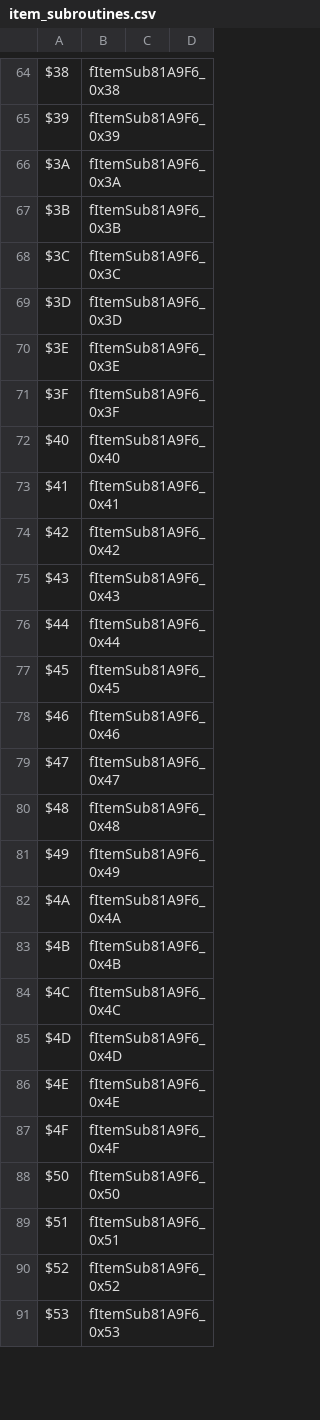
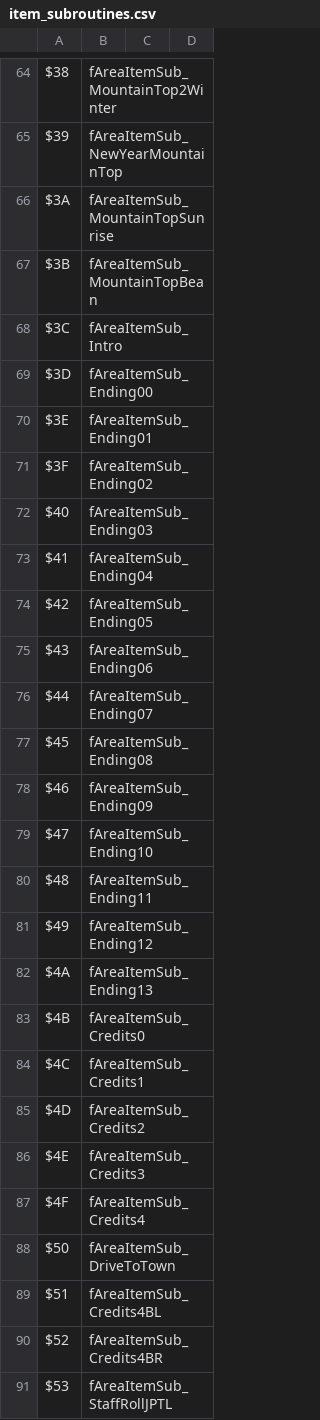
Before and after one commit to dzik87/HarvestMoonSNES, a CSV file: defs/tables/data/item_subroutines.csv, drawn as a sheet; only a part is shown, gaps mark what is left out; the diff covers the shown part only; the diff names each change by its address in the sheet, - before the commit and + after, or states it on an @@ line.

```diff
--- a/defs/tables/data/item_subroutines.csv
+++ b/defs/tables/data/item_subroutines.csv
-B64: fItemSub81A9F6_0x38
+B64: fAreaItemSub_MountainTop2Winter
-B65: fItemSub81A9F6_0x39
+B65: fAreaItemSub_NewYearMountainTop
-B66: fItemSub81A9F6_0x3A
+B66: fAreaItemSub_MountainTopSunrise
-B67: fItemSub81A9F6_0x3B
+B67: fAreaItemSub_MountainTopBean
-B68: fItemSub81A9F6_0x3C
+B68: fAreaItemSub_Intro
-B69: fItemSub81A9F6_0x3D
+B69: fAreaItemSub_Ending00
-B70: fItemSub81A9F6_0x3E
+B70: fAreaItemSub_Ending01
-B71: fItemSub81A9F6_0x3F
+B71: fAreaItemSub_Ending02
-B72: fItemSub81A9F6_0x40
+B72: fAreaItemSub_Ending03
-B73: fItemSub81A9F6_0x41
+B73: fAreaItemSub_Ending04
-B74: fItemSub81A9F6_0x42
+B74: fAreaItemSub_Ending05
-B75: fItemSub81A9F6_0x43
+B75: fAreaItemSub_Ending06
-B76: fItemSub81A9F6_0x44
+B76: fAreaItemSub_Ending07
-B77: fItemSub81A9F6_0x45
+B77: fAreaItemSub_Ending08
-B78: fItemSub81A9F6_0x46
+B78: fAreaItemSub_Ending09
-B79: fItemSub81A9F6_0x47
+B79: fAreaItemSub_Ending10
-B80: fItemSub81A9F6_0x48
+B80: fAreaItemSub_Ending11
-B81: fItemSub81A9F6_0x49
+B81: fAreaItemSub_Ending12
-B82: fItemSub81A9F6_0x4A
+B82: fAreaItemSub_Ending13
-B83: fItemSub81A9F6_0x4B
+B83: fAreaItemSub_Credits0
-B84: fItemSub81A9F6_0x4C
+B84: fAreaItemSub_Credits1
-B85: fItemSub81A9F6_0x4D
+B85: fAreaItemSub_Credits2
-B86: fItemSub81A9F6_0x4E
+B86: fAreaItemSub_Credits3
-B87: fItemSub81A9F6_0x4F
+B87: fAreaItemSub_Credits4
-B88: fItemSub81A9F6_0x50
+B88: fAreaItemSub_DriveToTown
-B89: fItemSub81A9F6_0x51
+B89: fAreaItemSub_Credits4BL
-B90: fItemSub81A9F6_0x52
+B90: fAreaItemSub_Credits4BR
-B91: fItemSub81A9F6_0x53
+B91: fAreaItemSub_StaffRollJPTL
```
Also changed, not shown: 68 edited cells elsewhere in this file, assets/tables/data/carried_items.csv, defs/tables/data/carried_items.layout.csv, 6 other files.
